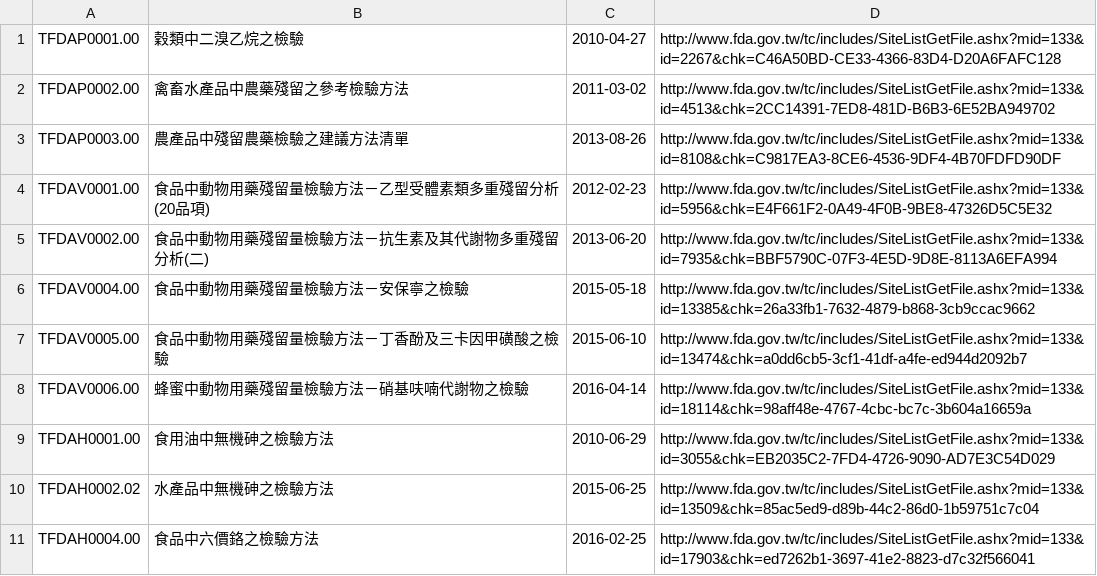
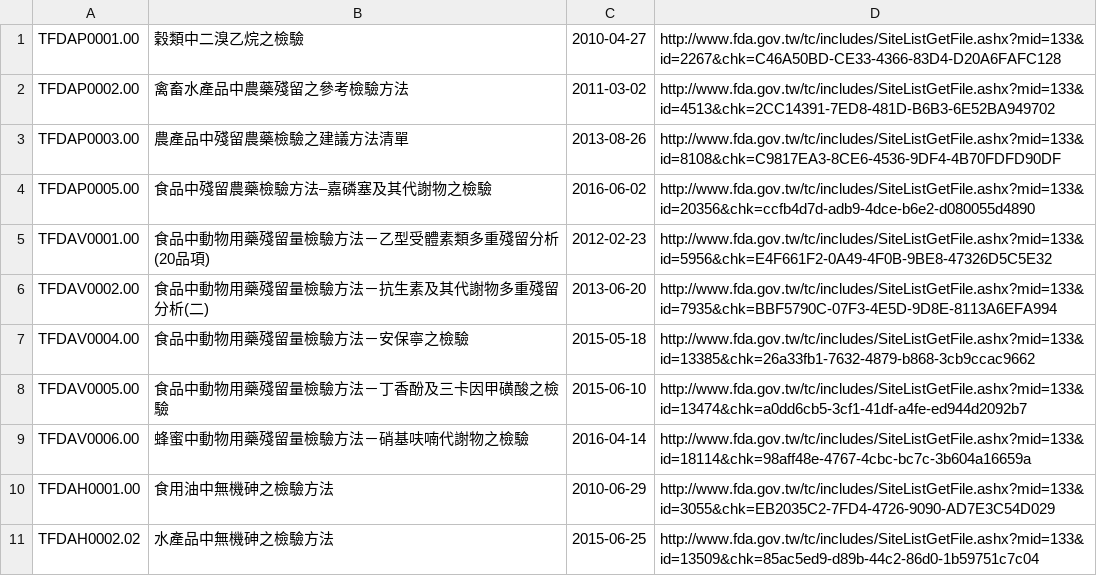
Before and after one commit to kiang/data.fda.gov.tw-list, a CSV file: dataset/122.csv, drawn as a sheet; only a part is shown; the shorter side is filled out with more unchanged rows; the diff names each change by its address in the sheet, - before the commit and + after, or states it on an @@ line.

```diff
--- a/dataset/122.csv
+++ b/dataset/122.csv
+row 4: TFDAP0005.00 | 食品中殘留農藥檢驗方法–嘉磷塞及其代謝物之檢驗 | 2016-06-02 | http://www.fda.gov.tw/tc/includes/SiteListGetFile.ashx?mid=133&id=20356&chk=ccfb4d7d-adb9-4dce-b6e2-d080055d4890
```
Also changed, not shown: dataset/123.csv, dataset/129.csv, 8 other files.
